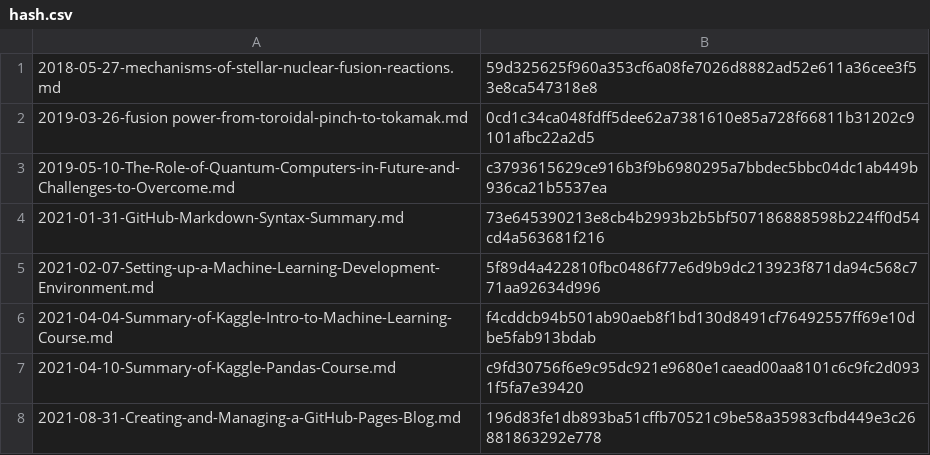
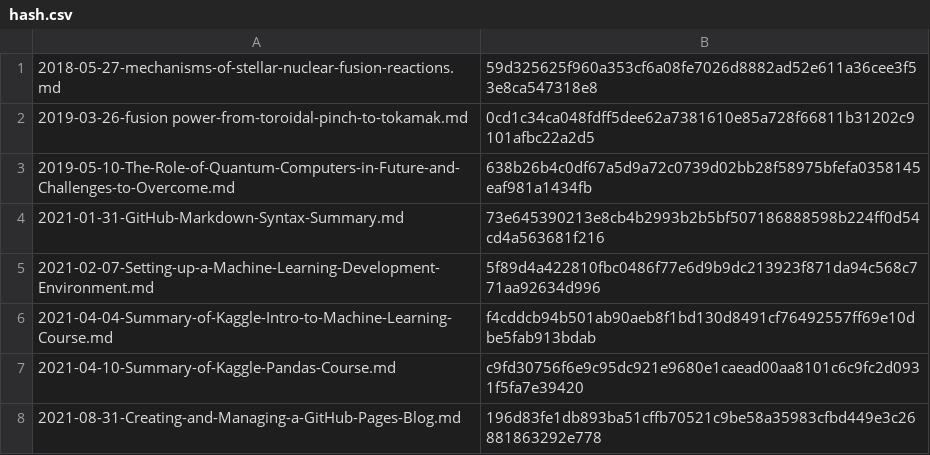
Before and after one commit to yunseo-kim/yunseo-kim.github.io, a CSV file: tools/hash.csv, drawn as a sheet; only a part is shown.

```diff
--- a/tools/hash.csv
+++ b/tools/hash.csv
@@ -2,3 +2,3 @@
 2019-03-26-fusion power-from-toroidal-pinch-to-tokamak.md,0cd1c34ca048fdff5dee62a7381610e85a728f66811b31202c9101afbc22a2d5
-2019-05-10-The-Role-of-Quantum-Computers-in-Future-and-Challenges-to-Overcome.md,c3793615629ce916b3f9b6980295a7bbdec5bbc04dc1ab449b936ca21b5537ea
+2019-05-10-The-Role-of-Quantum-Computers-in-Future-and-Challenges-to-Overcome.md,638b26b4c0df67a5d9a72c0739d02bb28f58975bfefa0358145eaf981a1434fb
 2021-01-31-GitHub-Markdown-Syntax-Summary.md,73e645390213e8cb4b2993b2b5bf507186888598b224ff0d54cd4a563681f216
```
Also changed, not shown: 7 other files.
